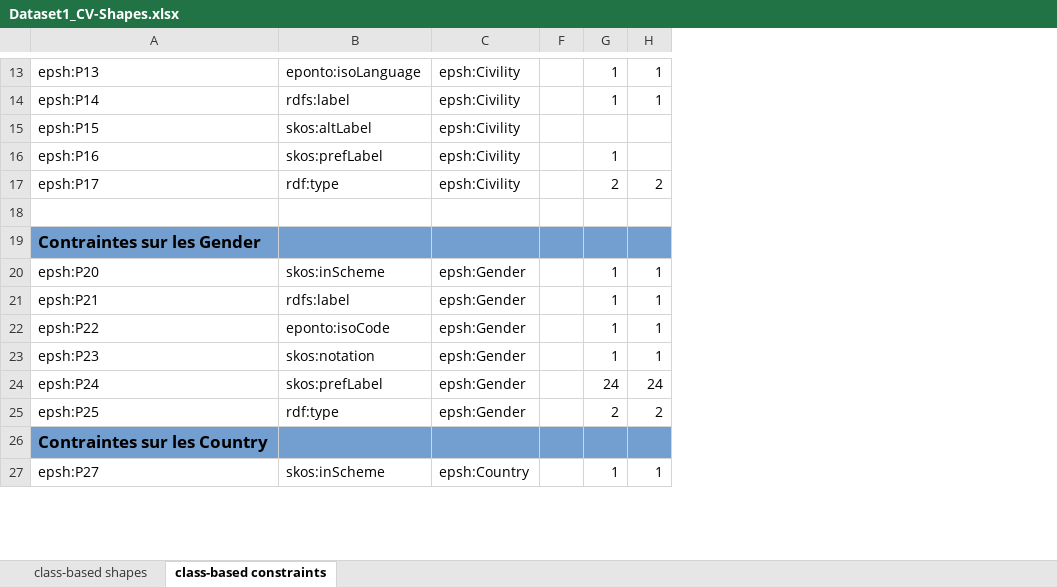
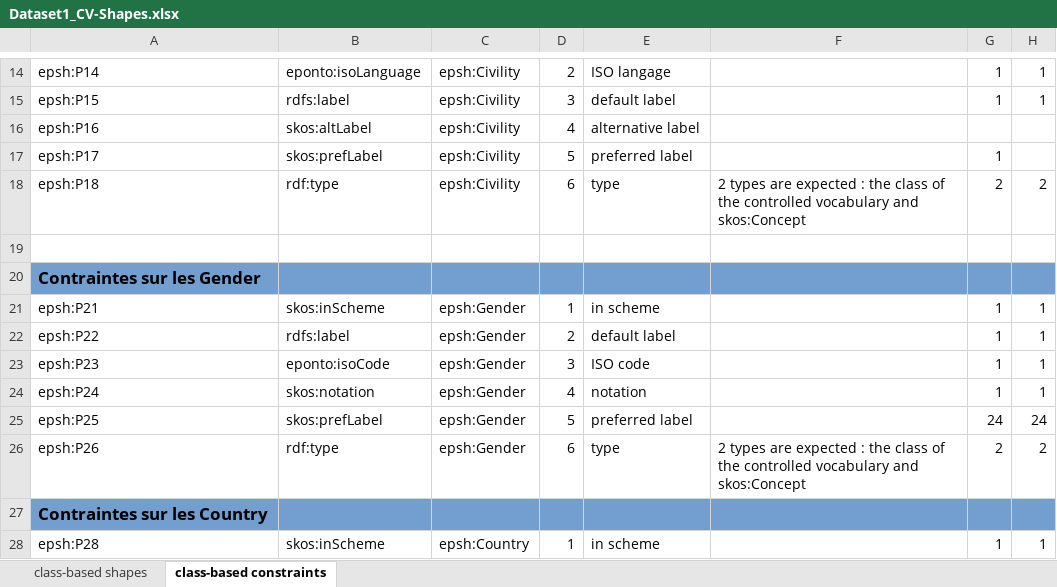
Before and after one commit to sparna-git/ep-graph-poc, an Excel workbook: 01-Dataset1_CV/04-SHACL/Dataset1_CV-Shapes.xlsx, sheet class-based constraints, drawn as a sheet; only a part is shown, gaps mark what is left out; values as stored, in another font and other column widths than the file's, no borders; removed rows and columns are numbered as before the commit, all else as after; the diff covers the shown part only; the diff names each change by its address in the sheet, - before the commit and + after, or states it on an @@ line.

Commit message:
Update SHACL files

```diff
--- a/01-Dataset1_CV/04-SHACL/Dataset1_CV-Shapes.xlsx (sheet class-based constraints)
+++ b/01-Dataset1_CV/04-SHACL/Dataset1_CV-Shapes.xlsx (sheet class-based constraints)
-column F, empty
@@ column D unhidden, rows 14-28: 2 | 3 | 4 | 5 | 6 |  |  | 1 | 2 | 3 | 4 | 5 | 6 |  | 1 @@
@@ column E unhidden, rows 14-28: ISO langage | default label | alternative label | preferred label | type |  |  | in scheme | default label | ISO code | notation | preferred label | type |  | in scheme @@
+column F, rows 18-26: 2 types are expected : the class of the controlled vocabulary and skos:Concept |  |  |  |  |  |  |  | 2 types are expected : the class of the controlled vocabulary and skos:Concept
-A14: epsh:P13
+A14: epsh:P14
-A15: epsh:P14
+A15: epsh:P15
-A16: epsh:P15
+A16: epsh:P16
-A17: epsh:P16
+A17: epsh:P17
-A18: epsh:P17
+A18: epsh:P18
-A21: epsh:P20
+A21: epsh:P21
-A22: epsh:P21
+A22: epsh:P22
-A23: epsh:P22
+A23: epsh:P23
-A24: epsh:P23
+A24: epsh:P24
-A25: epsh:P24
+A25: epsh:P25
-A26: epsh:P25
+A26: epsh:P26
-A28: epsh:P27
+A28: epsh:P28
```
Also changed, not shown: 3 added rows, 2 removed rows and 34 edited cells elsewhere in this sheet, sheet class-based shapes, hidden cells, 5 other files.
